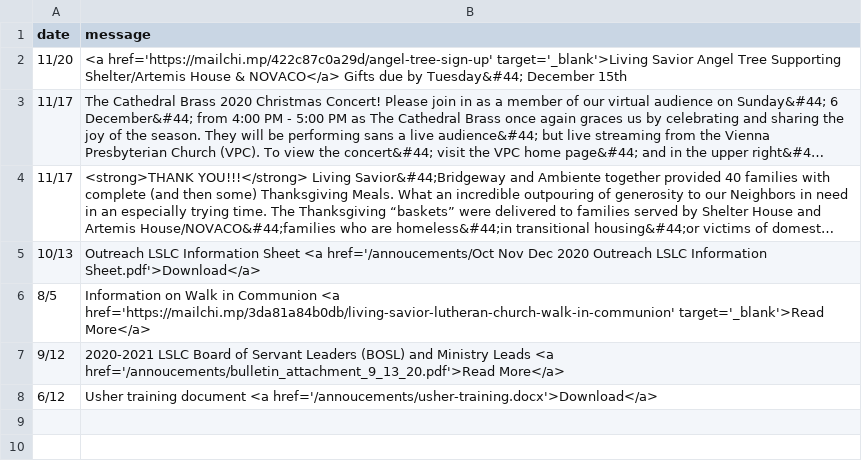
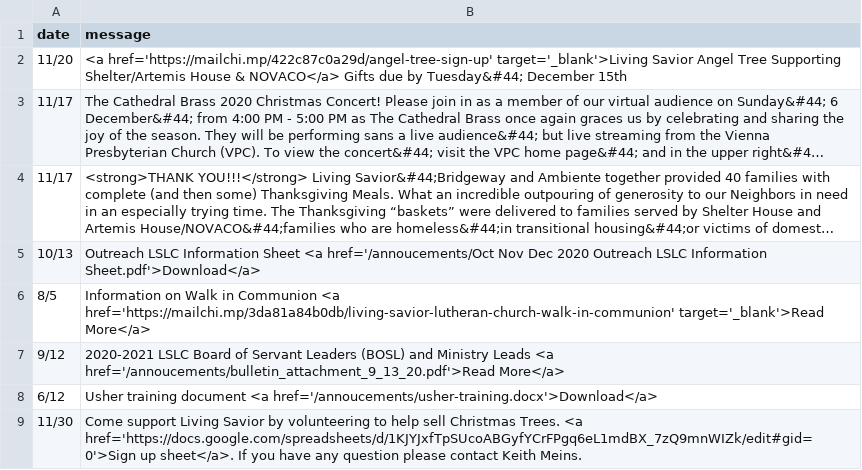
Before and after one commit to cgallarno/living-savior-lutheran-site, a CSV file: _data/announcements.csv, drawn as a sheet; long unchanged cells end in ….

```diff
--- a/_data/announcements.csv
+++ b/_data/announcements.csv
@@ -8 +8,2 @@ date,message
 6/12, Usher training document <a href='/annoucements/usher-training.docx'>Download</a>
+11/30, Come support Living Savior by volunteering to help sell Christmas Trees. <a href='https://docs.google.com/spreadsheets/d/1KJYJxfTpSUcoABGyfYCrFPgq6eL1mdBX_7zQ9mnWIZk/edit#gid=0'>Sign up sheet</a>. If you have any question please contact Keith Meins.
```
Also changed, not shown: 2 other files.
